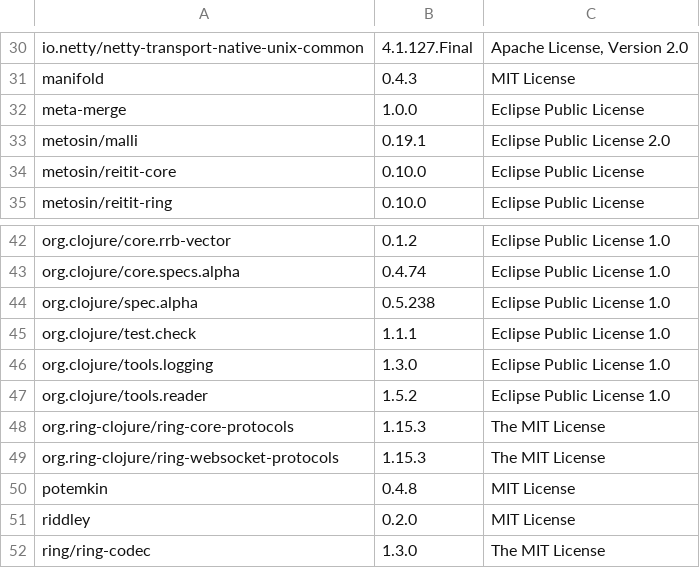
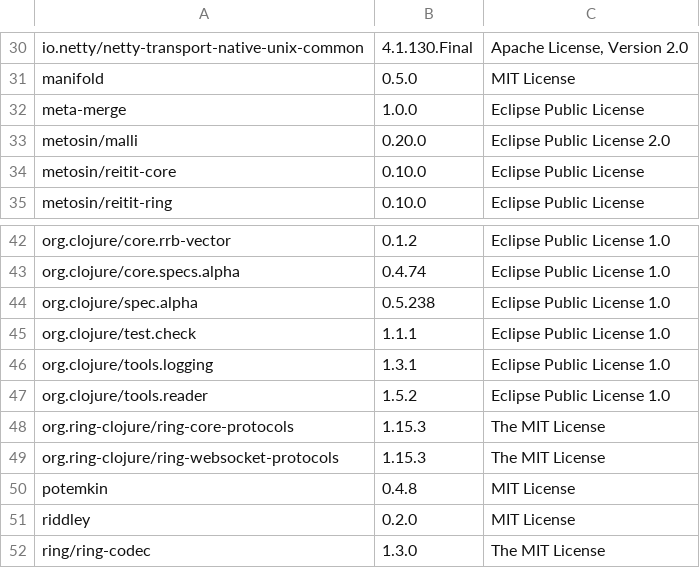
Before and after one commit to piotr-yuxuan/ephemeral-server, a CSV file: doc/licences.csv, drawn as a sheet; only a part is shown, gaps mark what is left out; the diff covers the shown part only; the diff names each change by its address in the sheet, - before the commit and + after, or states it on an @@ line.

```diff
--- a/doc/licences.csv
+++ b/doc/licences.csv
-B30: 4.1.127.Final
+B30: 4.1.130.Final
-B31: 0.4.3
+B31: 0.5.0
-B33: 0.19.1
+B33: 0.20.0
-B46: 1.3.0
+B46: 1.3.1
```
Also changed, not shown: 20 edited cells elsewhere in this file.
